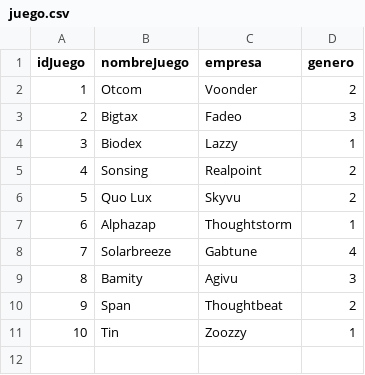
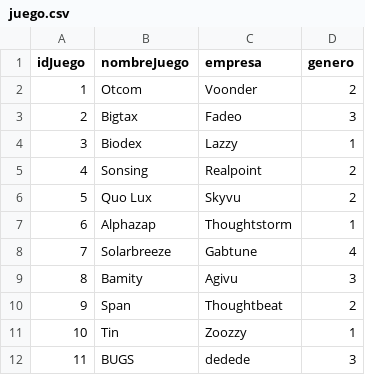
Before and after one commit to alidav173/parcialDos, a CSV file: PARCIAL2/juego.csv, drawn as a sheet.

```diff
--- a/PARCIAL2/juego.csv
+++ b/PARCIAL2/juego.csv
@@ -11 +11,2 @@ idJuego,nombreJuego,empresa,genero
 10,Tin,Zoozzy,1
+11,BUGS,dedede,3
```
Also changed, not shown: PARCIAL2/arcade.csv, PARCIAL2/salon.csv, 14 other files.
